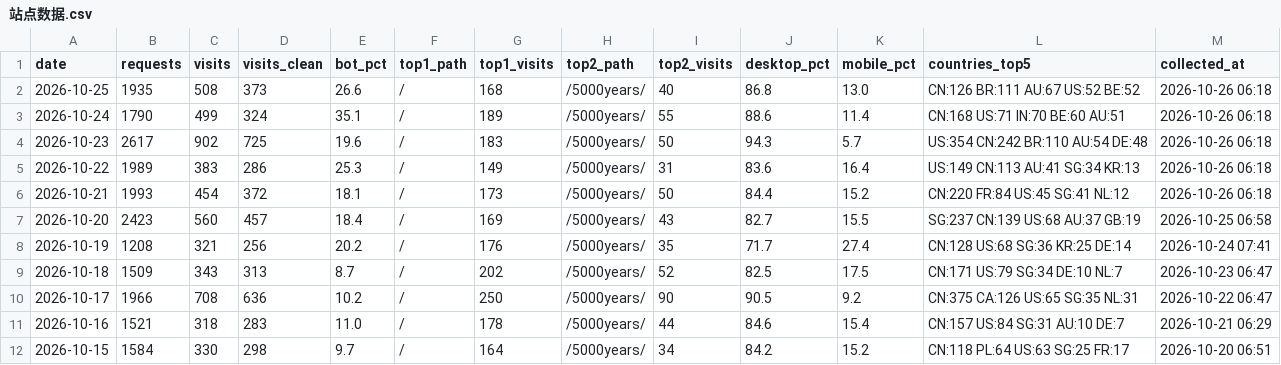
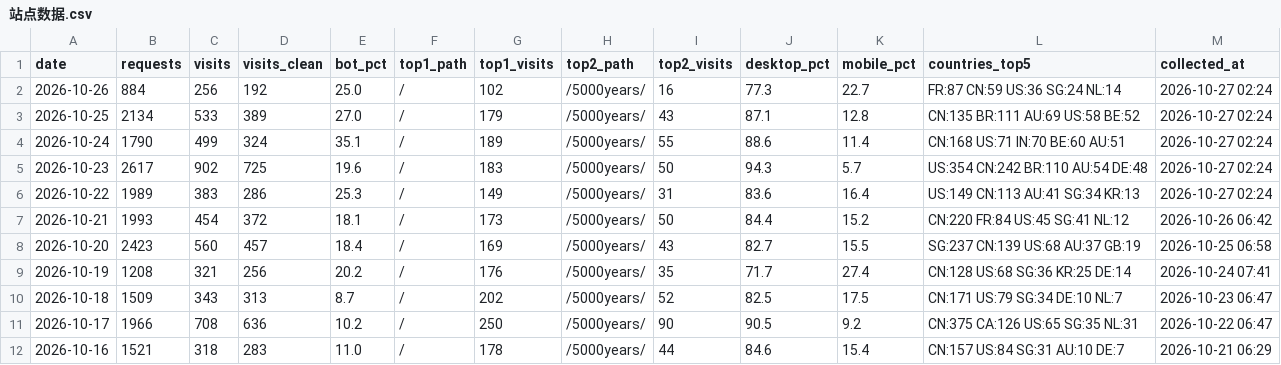
Before and after one commit to GeekBilly/theseventhrealm, a CSV file: 04-市场/03-推广获客/数据回收/站点分析/站点数据.csv, drawn as a sheet; only a part is shown; the shorter side is filled out with more unchanged rows.

```diff
--- a/04-市场/03-推广获客/数据回收/站点分析/站点数据.csv
+++ b/04-市场/03-推广获客/数据回收/站点分析/站点数据.csv
@@ -1,7 +1,8 @@
 date,requests,visits,visits_clean,bot_pct,top1_path,top1_visits,top2_path,top2_visits,desktop_pct,mobile_pct,countries_top5,collected_at
-2026-10-25,1935,508,373,26.6,/,168,/5000years/,40,86.8,13.0,CN:126 BR:111 AU:67 US:52 BE:52,2026-10-26 06:18
-2026-10-24,1790,499,324,35.1,/,189,/5000years/,55,88.6,11.4,CN:168 US:71 IN:70 BE:60 AU:51,2026-10-26 06:18
-2026-10-23,2617,902,725,19.6,/,183,/5000years/,50,94.3,5.7,US:354 CN:242 BR:110 AU:54 DE:48,2026-10-26 06:18
-2026-10-22,1989,383,286,25.3,/,149,/5000years/,31,83.6,16.4,US:149 CN:113 AU:41 SG:34 KR:13,2026-10-26 06:18
-2026-10-21,1993,454,372,18.1,/,173,/5000years/,50,84.4,15.2,CN:220 FR:84 US:45 SG:41 NL:12,2026-10-26 06:18
+2026-10-26,884,256,192,25.0,/,102,/5000years/,16,77.3,22.7,FR:87 CN:59 US:36 SG:24 NL:14,2026-10-27 02:24
+2026-10-25,2134,533,389,27.0,/,179,/5000years/,43,87.1,12.8,CN:135 BR:111 AU:69 US:58 BE:52,2026-10-27 02:24
+2026-10-24,1790,499,324,35.1,/,189,/5000years/,55,88.6,11.4,CN:168 US:71 IN:70 BE:60 AU:51,2026-10-27 02:24
+2026-10-23,2617,902,725,19.6,/,183,/5000years/,50,94.3,5.7,US:354 CN:242 BR:110 AU:54 DE:48,2026-10-27 02:24
+2026-10-22,1989,383,286,25.3,/,149,/5000years/,31,83.6,16.4,US:149 CN:113 AU:41 SG:34 KR:13,2026-10-27 02:24
+2026-10-21,1993,454,372,18.1,/,173,/5000years/,50,84.4,15.2,CN:220 FR:84 US:45 SG:41 NL:12,2026-10-26 06:42
 2026-10-20,2423,560,457,18.4,/,169,/5000years/,43,82.7,15.5,SG:237 CN:139 US:68 AU:37 GB:19,2026-10-25 06:58
```
Also changed, not shown: 11-运营/data/cf-security.csv, 11-运营/data/deepseek-balance.csv, 4 other files.
